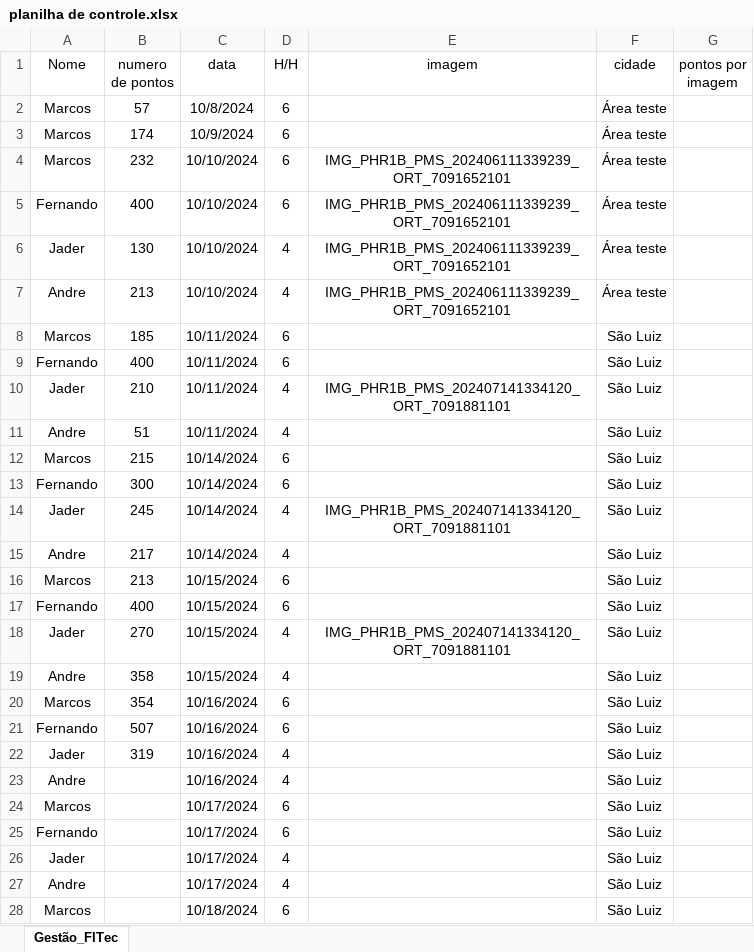
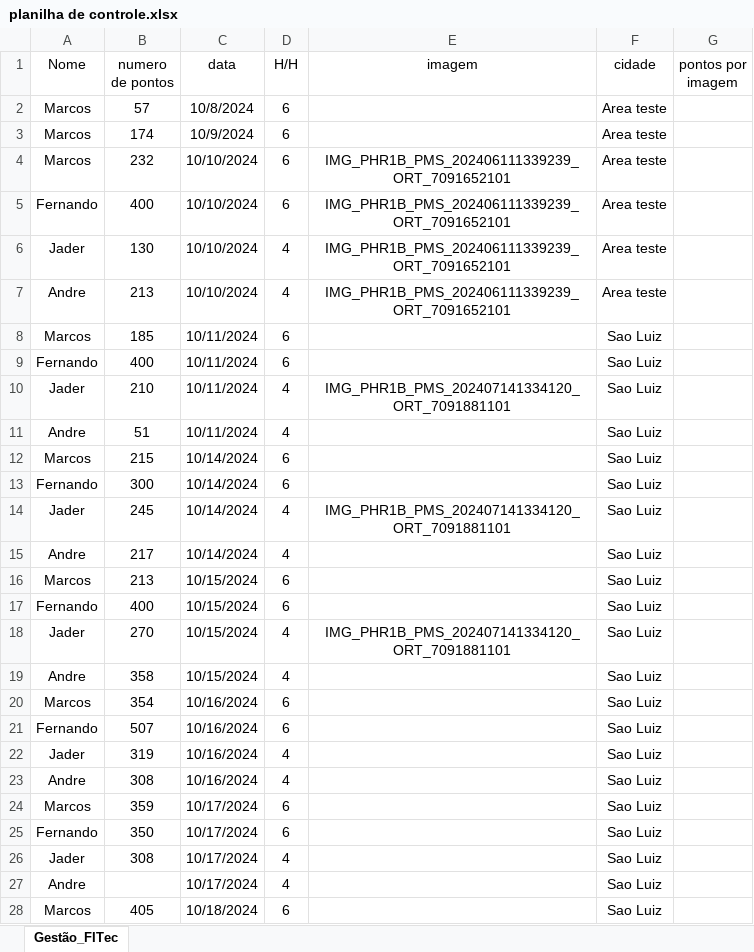
Before and after one commit to Tiagofholanda/Dashboard_FITec, an Excel workbook: data/planilha de controle.xlsx, sheet Gestão_FITec, drawn as a sheet; only a part is shown; values as stored, in another font and other column widths than the file's, no borders; table styles not drawn; the diff covers the shown part only; the diff names each change by its address in the sheet, - before the commit and + after, or states it on an @@ line.

Commit message:
TESTE

```diff
--- a/data/planilha de controle.xlsx (sheet Gestão_FITec)
+++ b/data/planilha de controle.xlsx (sheet Gestão_FITec)
-F2:F7 (cidade): Área teste
+F2:F7 (cidade): Area teste
-F8:F28 (cidade): São Luiz
+F8:F28 (cidade): Sao Luiz
-B23 (numero de pontos): (empty)
+B23 (numero de pontos): 308
-B24 (numero de pontos): (empty)
+B24 (numero de pontos): 359
-B25 (numero de pontos): (empty)
+B25 (numero de pontos): 350
-B26 (numero de pontos): (empty)
+B26 (numero de pontos): 308
-B28 (numero de pontos): (empty)
+B28 (numero de pontos): 405
```
Also changed, not shown: 40 edited cells elsewhere in this sheet, 4 other files.
